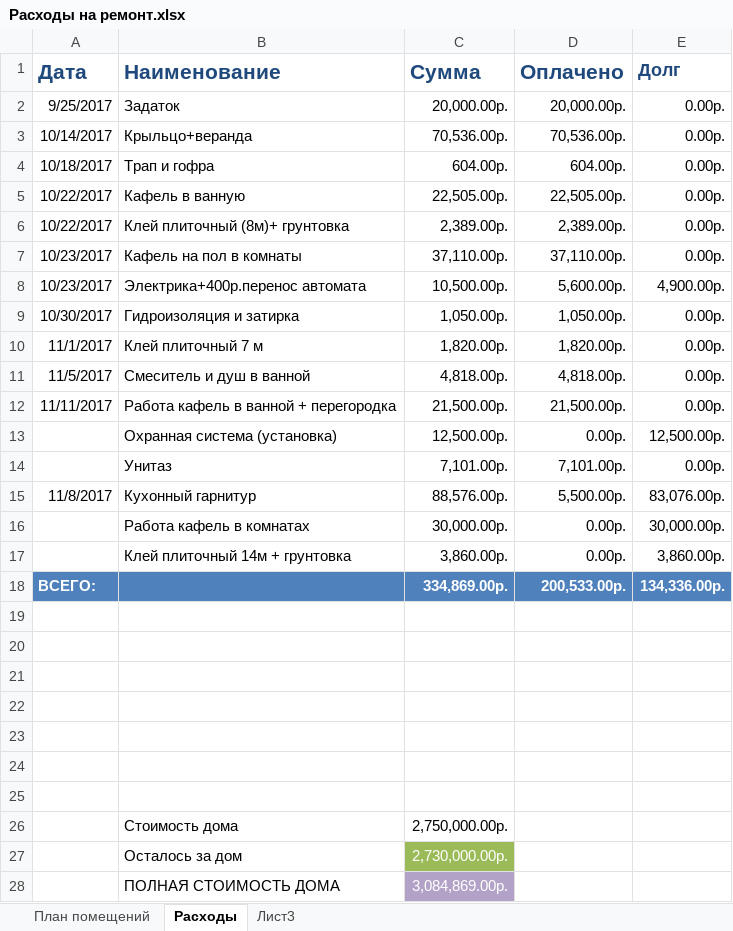
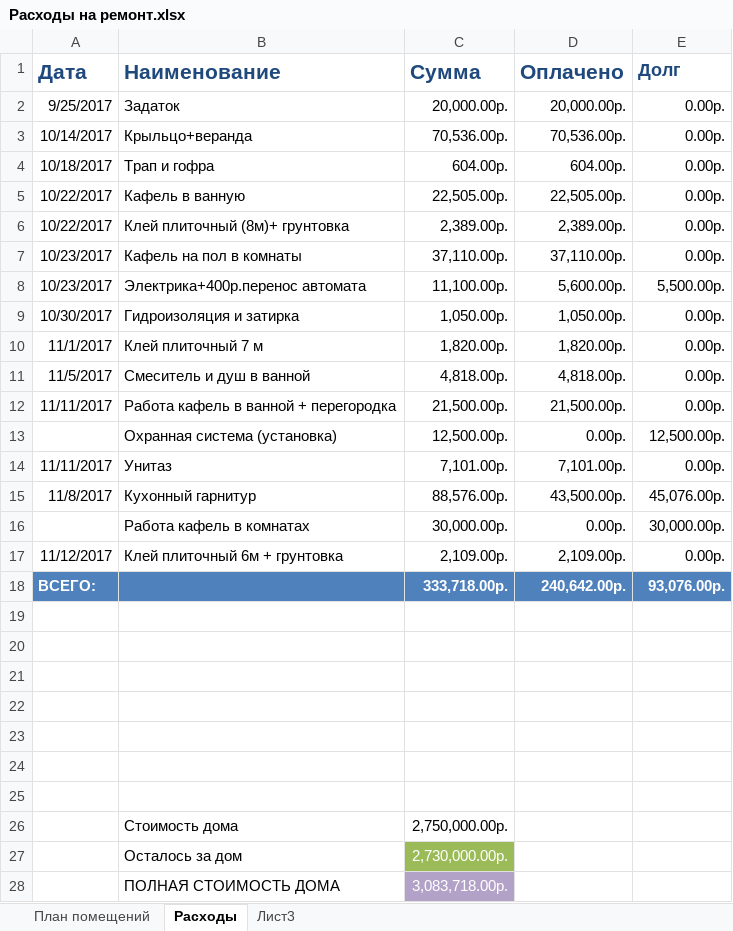
Before and after one commit to AlekseyGo/HouseProject, an Excel workbook: Татьяничевой 25/Расходы на ремонт.xlsx, sheet Расходы, drawn as a sheet; values as stored, in another font and other column widths than the file's, no borders; removed rows and columns are numbered as before the commit, all else as after; the diff names each change by its address in the sheet, - before the commit and + after, or states it on an @@ line.

Commit message:
111

```diff
--- a/Татьяничевой 25/Расходы на ремонт.xlsx (sheet Расходы)
+++ b/Татьяничевой 25/Расходы на ремонт.xlsx (sheet Расходы)
-C8 (Сумма): 10,500.00р.
+C8 (Сумма): 11,100.00р.
-E8 (Долг): 4,900.00р.
+E8 (Долг): 5,500.00р.
-A14 (Дата): (empty)
+A14 (Дата): 11/11/2017
-D15 (Оплачено): 5,500.00р.
+D15 (Оплачено): 43,500.00р.
-E15 (Долг): 83,076.00р.
+E15 (Долг): 45,076.00р.
-row 17:  | Клей плиточный 14м + грунтовка | 3,860.00р. | 0.00р. | 3,860.00р.
+row 17: 11/12/2017 | Клей плиточный 6м + грунтовка | 2,109.00р. | 2,109.00р. | 0.00р.
-C18 (Сумма): 334,869.00р.
+C18 (Сумма): 333,718.00р.
-D18 (Оплачено): 200,533.00р.
+D18 (Оплачено): 240,642.00р.
-E18 (Долг): 134,336.00р.
+E18 (Долг): 93,076.00р.
-C28 (Сумма): 3,084,869.00р.
+C28 (Сумма): 3,083,718.00р.
```
